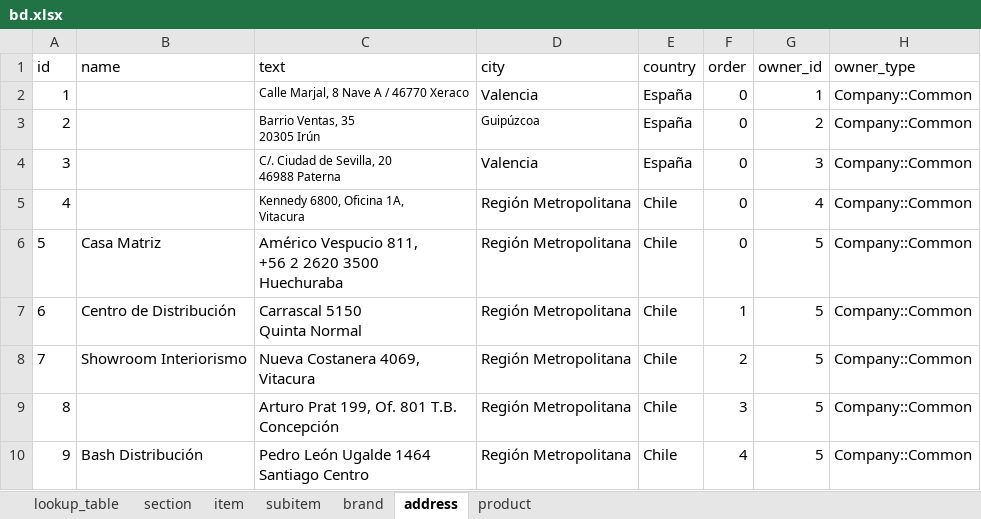
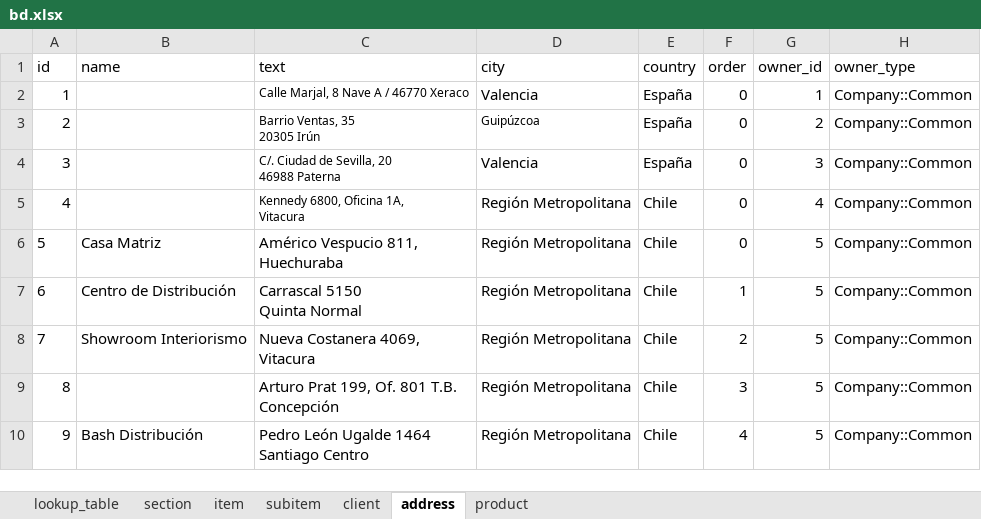
Before and after one commit to Sophia-Sergio/spec-atelier, an Excel workbook: lib/data/bd.xlsx, sheet address, drawn as a sheet; values as stored, in another font and other column widths than the file's, no borders; charts and pictures not drawn; ↵ is a line break in a cell; the diff names each change by its address in the sheet, - before the commit and + after, or states it on an @@ line.

```diff
--- a/lib/data/bd.xlsx (sheet address)
+++ b/lib/data/bd.xlsx (sheet address)
-sheet tab: brand
+sheet tab: client
-C6 (text): Américo Vespucio 811, ↵ +56 2 2620 3500 ↵ Huechuraba
+C6 (text): Américo Vespucio 811, ↵ Huechuraba
```
Also changed, not shown: sheet product, sheet lookup_table, sheet client, 15 other files.
